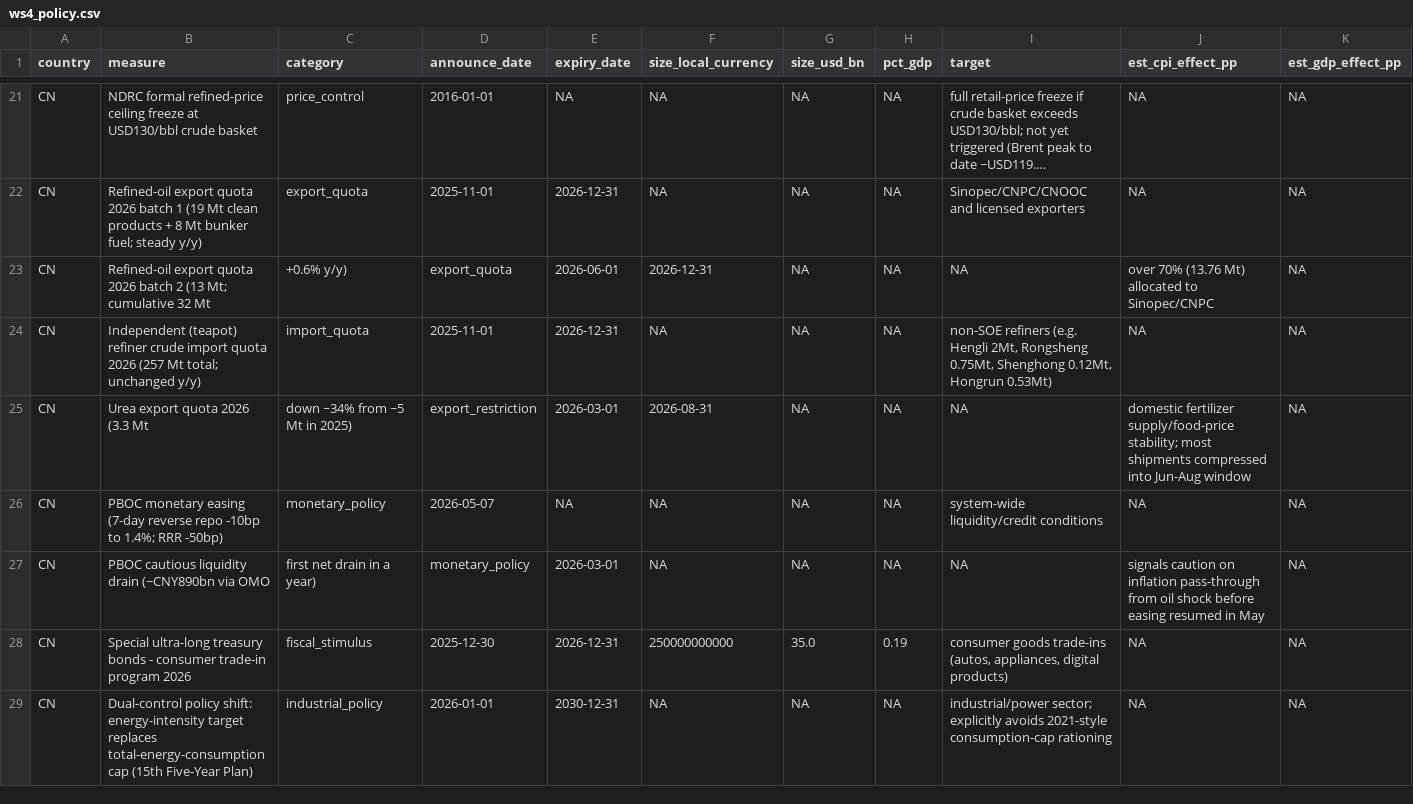
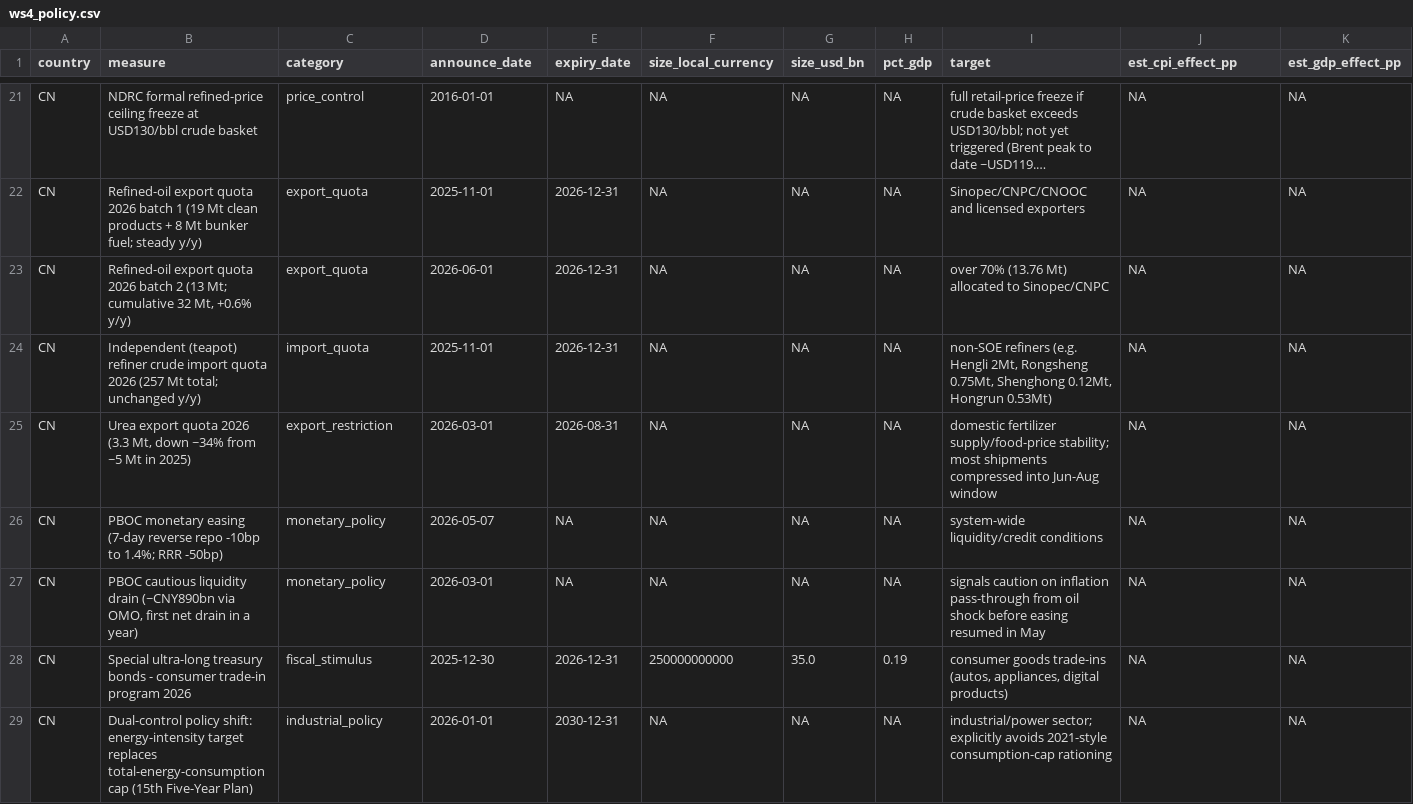
Before and after one commit to LY069/ME-economic-impact-tracker, a CSV file: data/raw/ws4_policy.csv, drawn as a sheet; only a part is shown, gaps mark what is left out; long unchanged cells end in …; removed rows and columns are numbered as before the commit, all else as after; rows hold the shown columns only; the diff names each change by its address in the sheet, - before the commit and + after, or states it on an @@ line.

```diff
--- a/data/raw/ws4_policy.csv
+++ b/data/raw/ws4_policy.csv
-row 23: CN | Refined-oil export quota 2026 batch 2 (13 Mt; cumulative 32 Mt | +0.6% y/y) | export_quota | 2026-06-01 | 2026-12-31 | NA | NA | NA | over 70% (13.76 Mt) allocated to Sinopec/CNPC | NA
+row 23: CN | Refined-oil export quota 2026 batch 2 (13 Mt; cumulative 32 Mt, +0.6% y/y) | export_quota | 2026-06-01 | 2026-12-31 | NA | NA | NA | over 70% (13.76 Mt) allocated to Sinopec/CNPC | NA | NA
-row 25: CN | Urea export quota 2026 (3.3 Mt | down ~34% from ~5 Mt in 2025) | export_restriction | 2026-03-01 | 2026-08-31 | NA | NA | NA | domestic fertilizer supply/food-price stability; most shipments compressed into Jun-Aug window | NA
+row 25: CN | Urea export quota 2026 (3.3 Mt, down ~34% from ~5 Mt in 2025) | export_restriction | 2026-03-01 | 2026-08-31 | NA | NA | NA | domestic fertilizer supply/food-price stability; most shipments compressed into Jun-Aug window | NA | NA
-row 27: CN | PBOC cautious liquidity drain (~CNY890bn via OMO | first net drain in a year) | monetary_policy | 2026-03-01 | NA | NA | NA | NA | signals caution on inflation pass-through from oil shock before easing resumed in May | NA
+row 27: CN | PBOC cautious liquidity drain (~CNY890bn via OMO, first net drain in a year) | monetary_policy | 2026-03-01 | NA | NA | NA | NA | signals caution on inflation pass-through from oil shock before easing resumed in May | NA | NA
```
Also changed, not shown: data/raw/ws1_flows.csv, data/raw/ws1_prices.csv, 27 other files.
